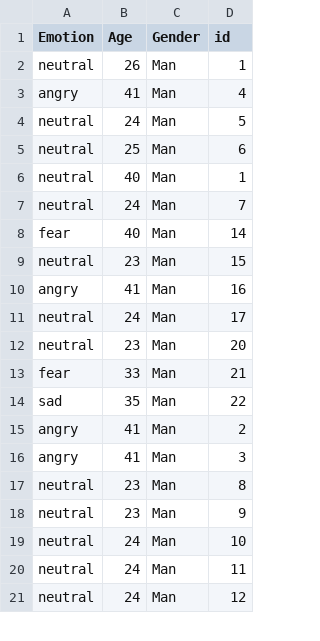
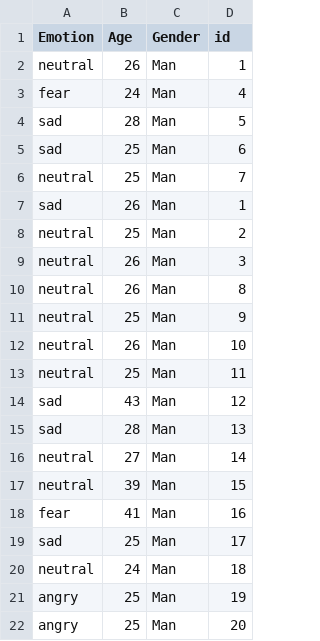
Before and after one commit to vishalpal-06/Conflunet_Kafka_POC, a CSV file: getted_data.csv, drawn as a sheet; only a part is shown; the diff covers the shown part only.

```diff
--- a/getted_data.csv
+++ b/getted_data.csv
@@ -2,20 +2,21 @@ Emotion,Age,Gender,id
 neutral,26,Man,1
-angry,41,Man,4
-neutral,24,Man,5
-neutral,25,Man,6
-neutral,40,Man,1
-neutral,24,Man,7
-fear,40,Man,14
-neutral,23,Man,15
-angry,41,Man,16
-neutral,24,Man,17
-neutral,23,Man,20
-fear,33,Man,21
-sad,35,Man,22
-angry,41,Man,2
-angry,41,Man,3
-neutral,23,Man,8
-neutral,23,Man,9
-neutral,24,Man,10
-neutral,24,Man,11
-neutral,24,Man,12
+fear,24,Man,4
+sad,28,Man,5
+sad,25,Man,6
+neutral,25,Man,7
+sad,26,Man,1
+neutral,25,Man,2
+neutral,26,Man,3
+neutral,26,Man,8
+neutral,25,Man,9
+neutral,26,Man,10
+neutral,25,Man,11
+sad,43,Man,12
+sad,28,Man,13
+neutral,27,Man,14
+neutral,39,Man,15
+fear,41,Man,16
+sad,25,Man,17
+neutral,24,Man,18
+angry,25,Man,19
+angry,25,Man,20
```
Also changed, not shown: 7 added rows, 1 removed row and 2 edited cells elsewhere in this file, 6 other files.
